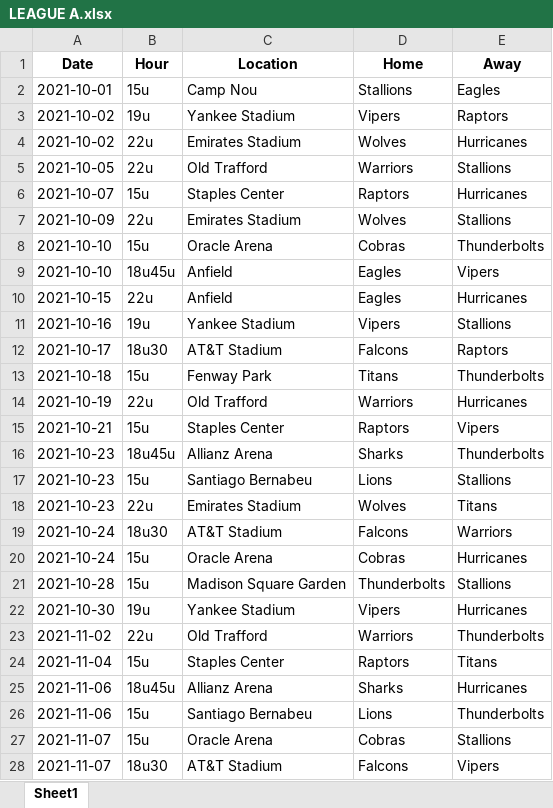
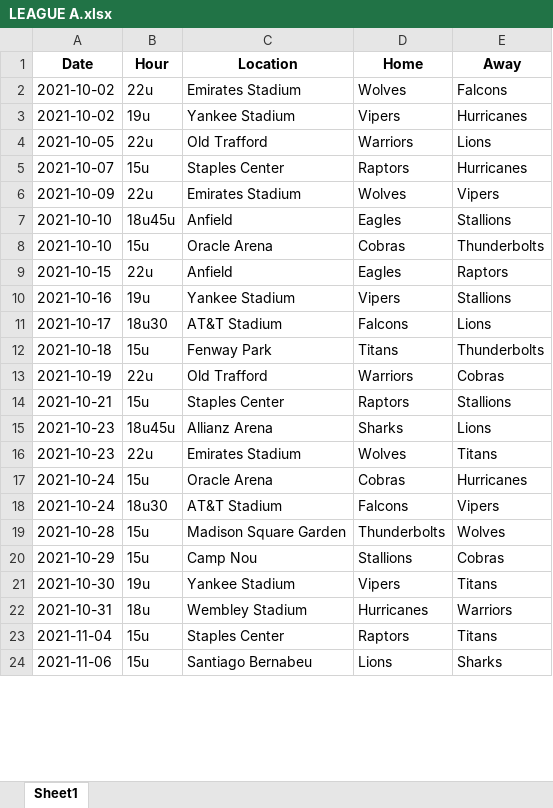
Before and after one commit to sborms/leaguescheduler, an Excel workbook: example_output/LEAGUE A.xlsx, sheet Sheet1, drawn as a sheet; only a part is shown; values as stored, in another font and other column widths than the file's, no borders; removed rows and columns are numbered as before the commit, all else as after; the diff covers the shown part only; the diff names each change by its address in the sheet, - before the commit and + after, or states it on an @@ line.

```diff
--- a/example_output/LEAGUE A.xlsx (sheet Sheet1)
+++ b/example_output/LEAGUE A.xlsx (sheet Sheet1)
-row 2: 2021-10-01 | 15u | Camp Nou | Stallions | Eagles
-row 3: 2021-10-02 | 19u | Yankee Stadium | Vipers | Raptors
-E2 (Away): Hurricanes
+E2 (Away): Falcons
+row 3: 2021-10-02 | 19u | Yankee Stadium | Vipers | Hurricanes
-E4 (Away): Stallions
+E4 (Away): Lions
-E6 (Away): Stallions
+E6 (Away): Vipers
+row 7: 2021-10-10 | 18u45u | Anfield | Eagles | Stallions
-row 9: 2021-10-10 | 18u45u | Anfield | Eagles | Vipers
-E9 (Away): Hurricanes
+E9 (Away): Raptors
-E11 (Away): Raptors
+E11 (Away): Lions
-E13 (Away): Hurricanes
+E13 (Away): Cobras
-E14 (Away): Vipers
+E14 (Away): Stallions
-E15 (Away): Thunderbolts
+E15 (Away): Lions
-row 17: 2021-10-23 | 15u | Santiago Bernabeu | Lions | Stallions
-row 19: 2021-10-24 | 18u30 | AT&T Stadium | Falcons | Warriors
+row 18: 2021-10-24 | 18u30 | AT&T Stadium | Falcons | Vipers
-E19 (Away): Stallions
+E19 (Away): Wolves
+row 20: 2021-10-29 | 15u | Camp Nou | Stallions | Cobras
-E21 (Away): Hurricanes
+E21 (Away): Titans
-row 23: 2021-11-02 | 22u | Old Trafford | Warriors | Thunderbolts
+row 22: 2021-10-31 | 18u | Wembley Stadium | Hurricanes | Warriors
-row 25: 2021-11-06 | 18u45u | Allianz Arena | Sharks | Hurricanes
-E24 (Away): Thunderbolts
+E24 (Away): Sharks
-row 27: 2021-11-07 | 15u | Oracle Arena | Cobras | Stallions
-row 28: 2021-11-07 | 18u30 | AT&T Stadium | Falcons | Vipers
```
Also changed, not shown: 40 added rows, 36 removed rows and 101 edited cells elsewhere in this sheet, example_input.xlsx, example_output/LEAGUE B.xlsx, 15 other files.
